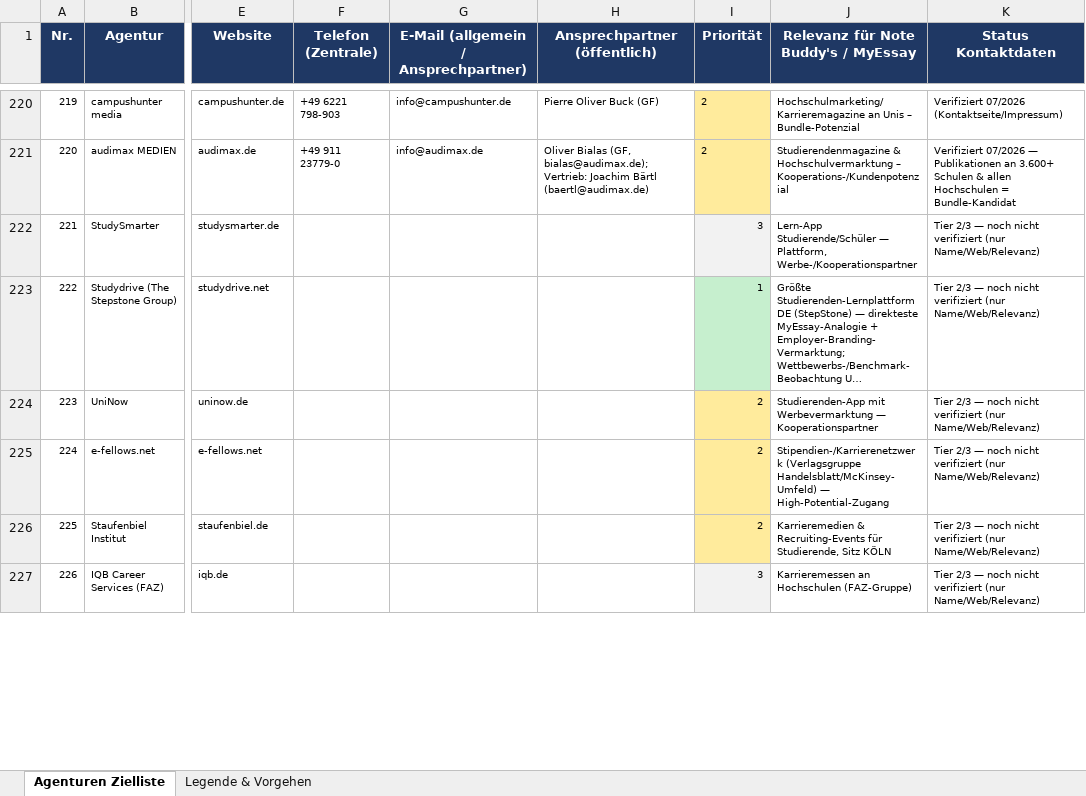
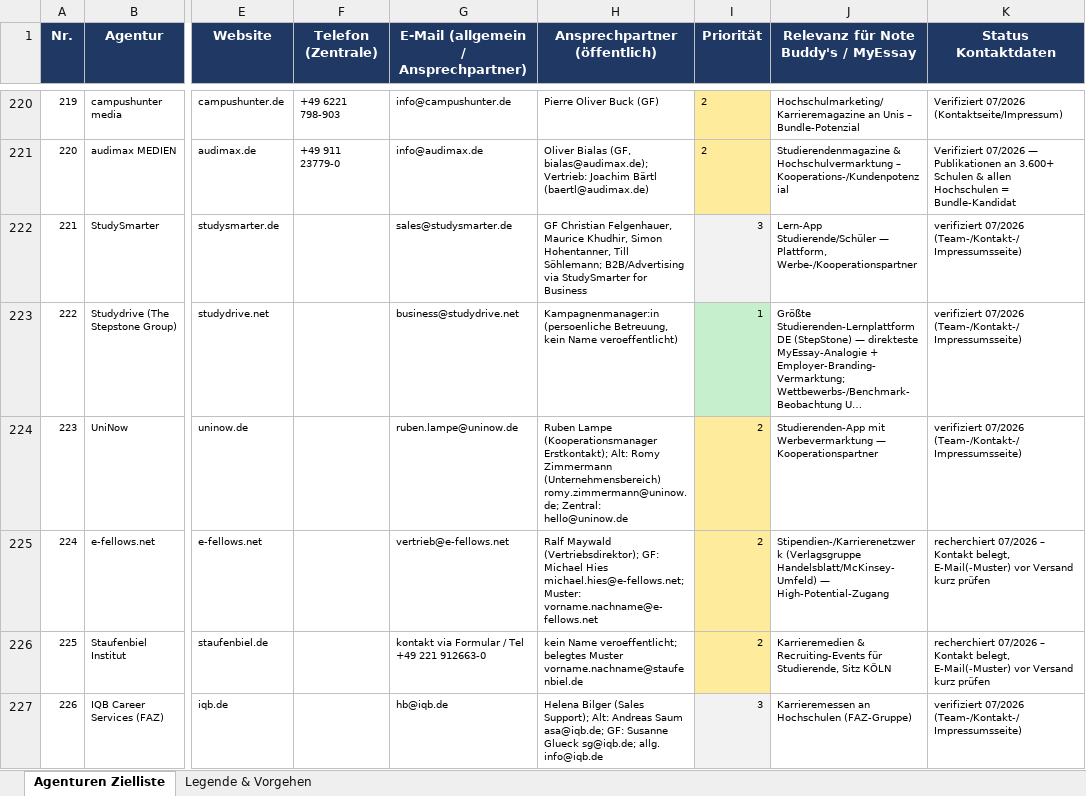
Before and after one commit to KingGebbo/stopspam24, an Excel workbook: Agenturen_Zielliste_EmployerBranding_Media_ERWEITERT.xlsx, sheet Agenturen Zielliste, drawn as a sheet; only a part is shown, gaps mark what is left out; long unchanged cells end in …; values as stored, in another font and other column widths than the file's, no borders; the diff covers the shown part only; the diff names each change by its address in the sheet, - before the commit and + after, or states it on an @@ line.

```diff
--- a/Agenturen_Zielliste_EmployerBranding_Media_ERWEITERT.xlsx (sheet Agenturen Zielliste)
+++ b/Agenturen_Zielliste_EmployerBranding_Media_ERWEITERT.xlsx (sheet Agenturen Zielliste)
-G222: (empty)
+G222: sales@studysmarter.de
-H222 (Ansprechpartner (öffentlich)): (empty)
+H222 (Ansprechpartner (öffentlich)): GF Christian Felgenhauer, Maurice Khudhir, Simon Hohentanner, Till Söhlemann; B2B/Advertising via StudySmarter for Business
-K222:K224 (Status Kontaktdaten): Tier 2/3 — noch nicht verifiziert (nur Name/Web/Relevanz)
+K222:K224 (Status Kontaktdaten): verifiziert 07/2026 (Team-/Kontakt-/Impressumsseite)
-G223: (empty)
+G223: business@studydrive.net
-H223 (Ansprechpartner (öffentlich)): (empty)
+H223 (Ansprechpartner (öffentlich)): Kampagnenmanager:in (persoenliche Betreuung, kein Name veroeffentlicht)
-G224: (empty)
+G224: ruben.lampe@uninow.de
-H224 (Ansprechpartner (öffentlich)): (empty)
+H224 (Ansprechpartner (öffentlich)): Ruben Lampe (Kooperationsmanager Erstkontakt); Alt: Romy Zimmermann (Unternehmensbereich) romy.zimmermann@uninow.de; Zentral: hello@uninow.de
-G225: (empty)
+G225: vertrieb@e-fellows.net
-H225 (Ansprechpartner (öffentlich)): (empty)
+H225 (Ansprechpartner (öffentlich)): Ralf Maywald (Vertriebsdirektor); GF: Michael Hies michael.hies@e-fellows.net; Muster: vorname.nachname@e-fellows.net
-K225:K226 (Status Kontaktdaten): Tier 2/3 — noch nicht verifiziert (nur Name/Web/Relevanz)
+K225:K226 (Status Kontaktdaten): recherchiert 07/2026 – Kontakt belegt, E-Mail(-Muster) vor Versand kurz prüfen
-G226: (empty)
+G226: kontakt via Formular / Tel +49 221 912663-0
-H226 (Ansprechpartner (öffentlich)): (empty)
+H226 (Ansprechpartner (öffentlich)): kein Name veroeffentlicht; belegtes Muster vorname.nachname@staufenbiel.de
-G227: (empty)
+G227: hb@iqb.de
-H227 (Ansprechpartner (öffentlich)): (empty)
+H227 (Ansprechpartner (öffentlich)): Helena Bilger (Sales Support); Alt: Andreas Saum asa@iqb.de; GF: Susanne Glueck sg@iqb.de; allg. info@iqb.de
-K227 (Status Kontaktdaten): Tier 2/3 — noch nicht verifiziert (nur Name/Web/Relevanz)
+K227 (Status Kontaktdaten): verifiziert 07/2026 (Team-/Kontakt-/Impressumsseite)
```
Also changed, not shown: 242 edited cells elsewhere in this sheet, 1 other file.
